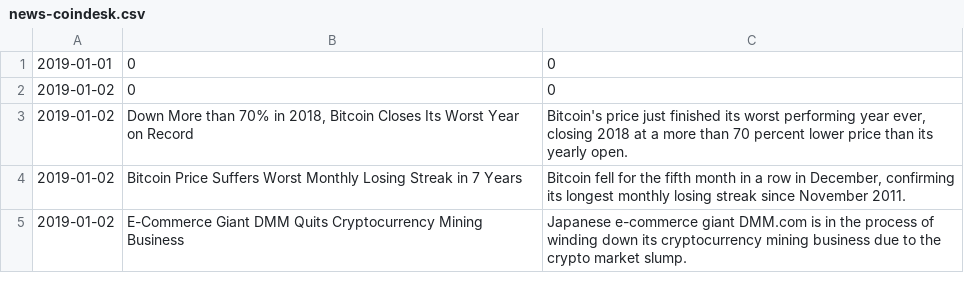
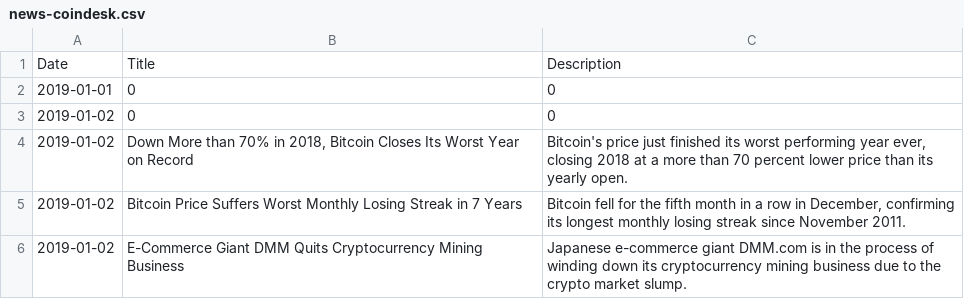
Before and after one commit to Hanif-adedotun/crypto-prediction-lstm-bert, a CSV file: dataset/news-coindesk.csv, drawn as a sheet; only a part is shown; the diff names each change by its address in the sheet, - before the commit and + after, or states it on an @@ line.

```diff
--- a/dataset/news-coindesk.csv
+++ b/dataset/news-coindesk.csv
+row 1: Date | Title | Description
```
Also changed, not shown: 6 other files.
